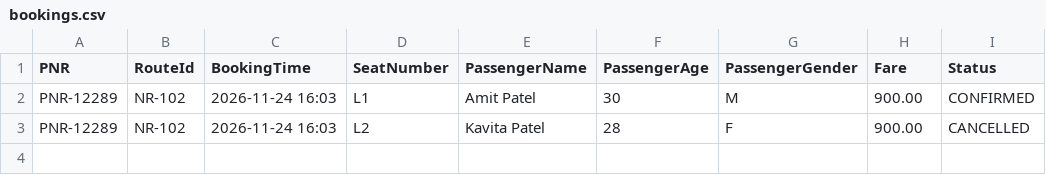
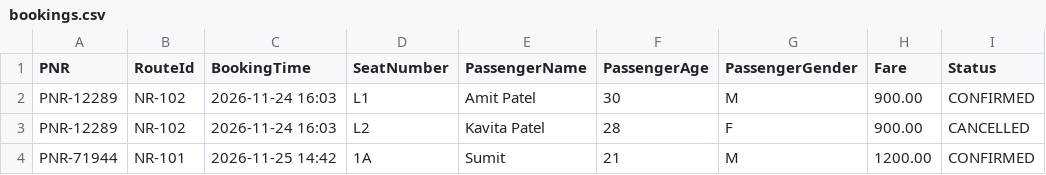
Before and after one commit to sumi-spec/nammaroute-travels, a CSV file: data/bookings.csv, drawn as a sheet; the diff names each change by its address in the sheet, - before the commit and + after, or states it on an @@ line.

```diff
--- a/data/bookings.csv
+++ b/data/bookings.csv
+row 4: PNR-71944 | NR-101 | 2026-11-25 14:42 | 1A | Sumit | 21 | M | 1200.00 | CONFIRMED
```
Also changed, not shown: 3 other files.
